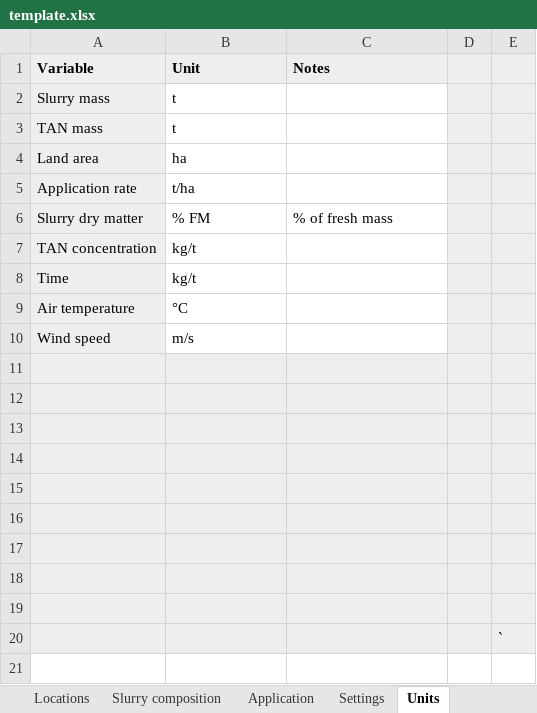
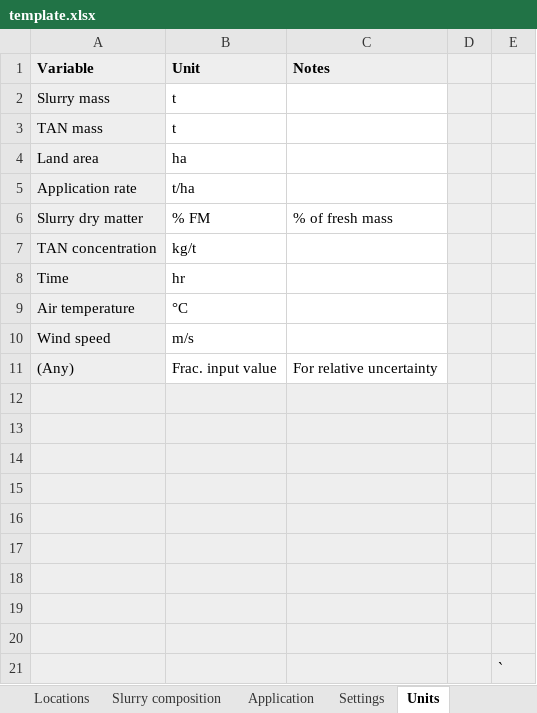
Before and after one commit to sashahafner/ALFAMI, an Excel workbook: inputs/template.xlsx, sheet Units, drawn as a sheet; values as stored, in another font and other column widths than the file's, no borders; the diff names each change by its address in the sheet, - before the commit and + after, or states it on an @@ line.

```diff
--- a/inputs/template.xlsx (sheet Units)
+++ b/inputs/template.xlsx (sheet Units)
-B8 (Unit): kg/t
+B8 (Unit): hr
+row 11: (Any) | Frac. input value | For relative uncertainty
```
Also changed, not shown: sheet Uncertainty, sheet Application, sheet Instructions, sheet Reproducibility, inputs/inputs.xlsx, 1 other file.
